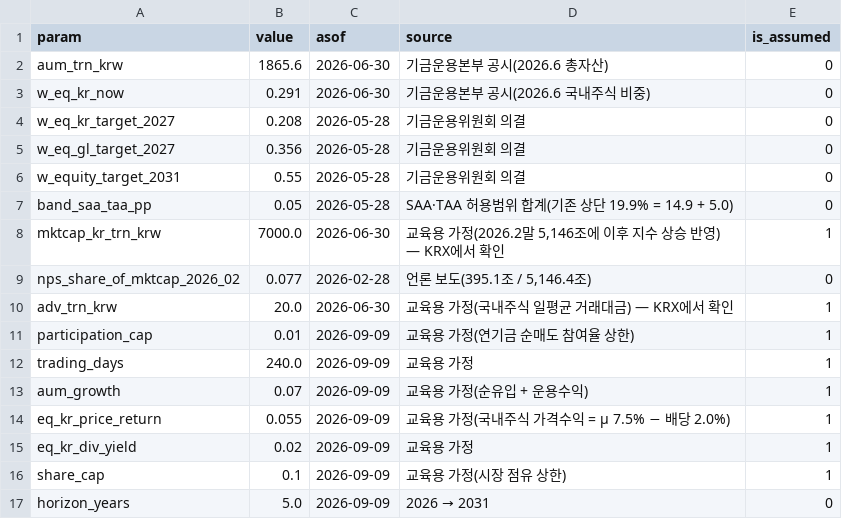
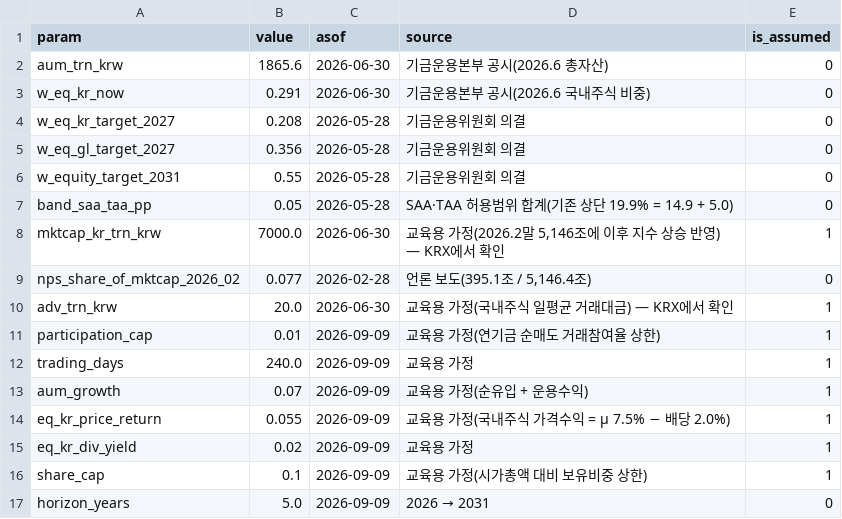
Before and after one commit to keerhee/pension-fund-strategy-and-performance, a CSV file: W04_MVO와블랙리터맨/W04_케이스데이터/fml_w4_path_params.csv, drawn as a sheet.

```diff
--- a/W04_MVO와블랙리터맨/W04_케이스데이터/fml_w4_path_params.csv
+++ b/W04_MVO와블랙리터맨/W04_케이스데이터/fml_w4_path_params.csv
@@ -10,3 +10,3 @@ nps_share_of_mktcap_2026_02,0.077,2026-02-28,"언론 보도(395.1조 / 5,146.4
 adv_trn_krw,20.0,2026-06-30,교육용 가정(국내주식 일평균 거래대금) — KRX에서 확인,1
-participation_cap,0.01,2026-09-09,교육용 가정(연기금 순매도 참여율 상한),1
+participation_cap,0.01,2026-09-09,교육용 가정(연기금 순매도 거래참여율 상한),1
 trading_days,240.0,2026-09-09,교육용 가정,1
@@ -15,3 +15,3 @@ eq_kr_price_return,0.055,2026-09-09,교육용 가정(국내주식 가격수익 =
 eq_kr_div_yield,0.02,2026-09-09,교육용 가정,1
-share_cap,0.1,2026-09-09,교육용 가정(시장 점유 상한),1
+share_cap,0.1,2026-09-09,교육용 가정(시가총액 대비 보유비중 상한),1
 horizon_years,5.0,2026-09-09,2026 → 2031,0
```
Also changed, not shown: 44 other files.
